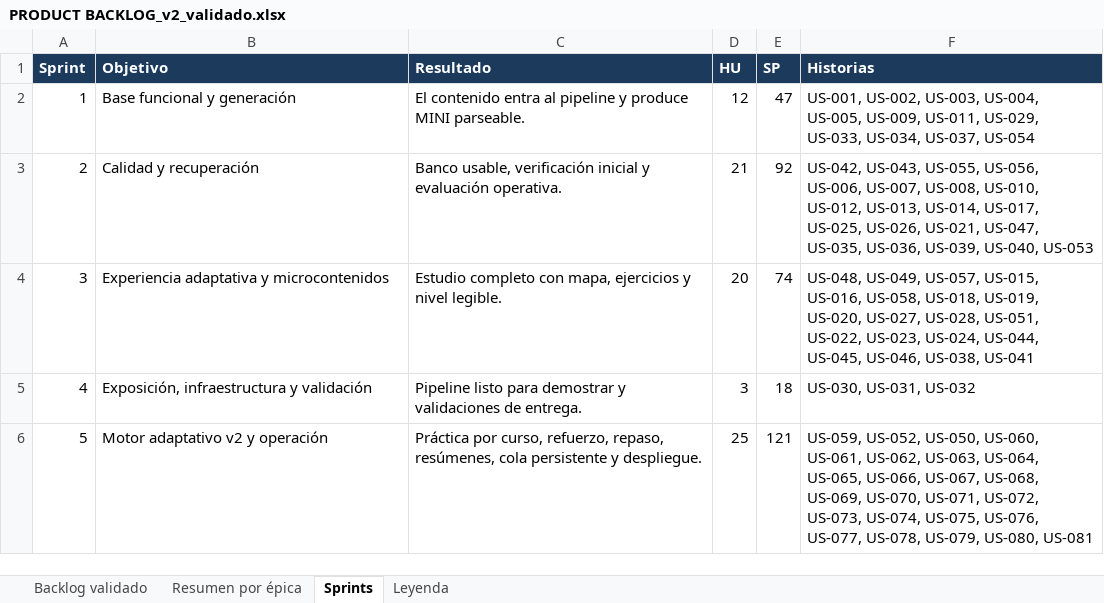
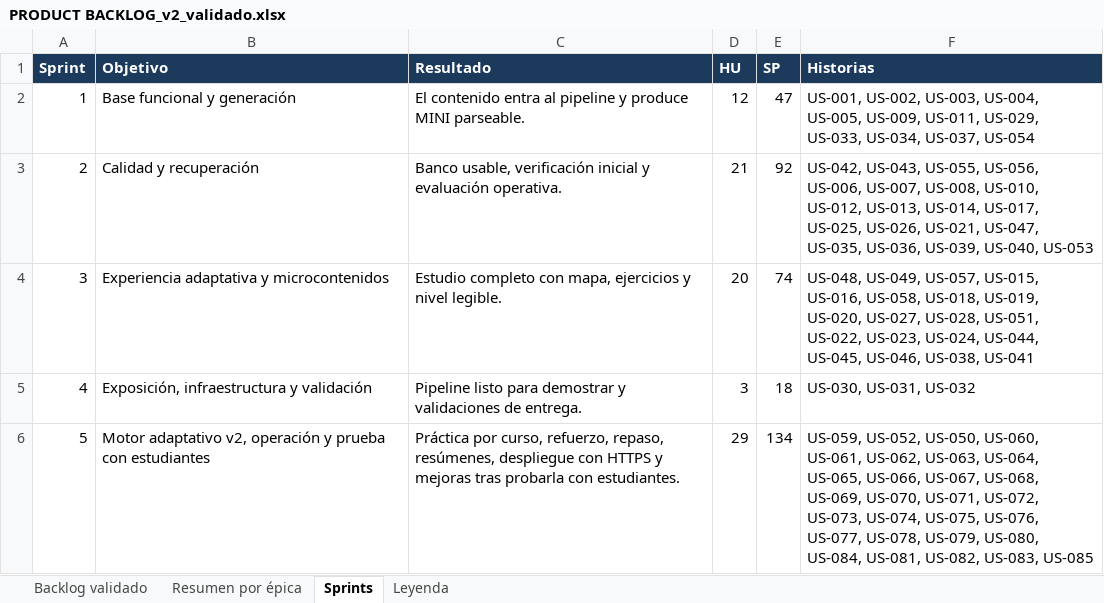
Before and after one commit to LiveLinDev/SIMAApp, an Excel workbook: desarollo/PRODUCT BACKLOG_v2_validado.xlsx, sheet Sprints, drawn as a sheet; values as stored, in another font and other column widths than the file's, no borders; the diff names each change by its address in the sheet, - before the commit and + after, or states it on an @@ line.

Commit message:
Backlog validado: prueba con estudiantes, seguridad del servidor, dos workers y avance del resumen (85 historias)

```diff
--- a/desarollo/PRODUCT BACKLOG_v2_validado.xlsx (sheet Sprints)
+++ b/desarollo/PRODUCT BACKLOG_v2_validado.xlsx (sheet Sprints)
-B6 (Objetivo): Motor adaptativo v2 y operación
+B6 (Objetivo): Motor adaptativo v2, operación y prueba con estudiantes
-C6 (Resultado): …repaso, resúmenes, cola persistente y despliegue.
+C6 (Resultado): …repaso, resúmenes, despliegue con HTTPS y mejoras tras probarla con estudiantes.
-D6 (HU): 25
+D6 (HU): 29
-E6 (SP): 121
+E6 (SP): 134
-F6 (Historias): …US-079, US-080, US-081
+F6 (Historias): …US-079, US-080, US-084, US-081, US-082, US-083, US-085
```
Also changed, not shown: sheet Backlog validado, sheet Resumen por épica.
